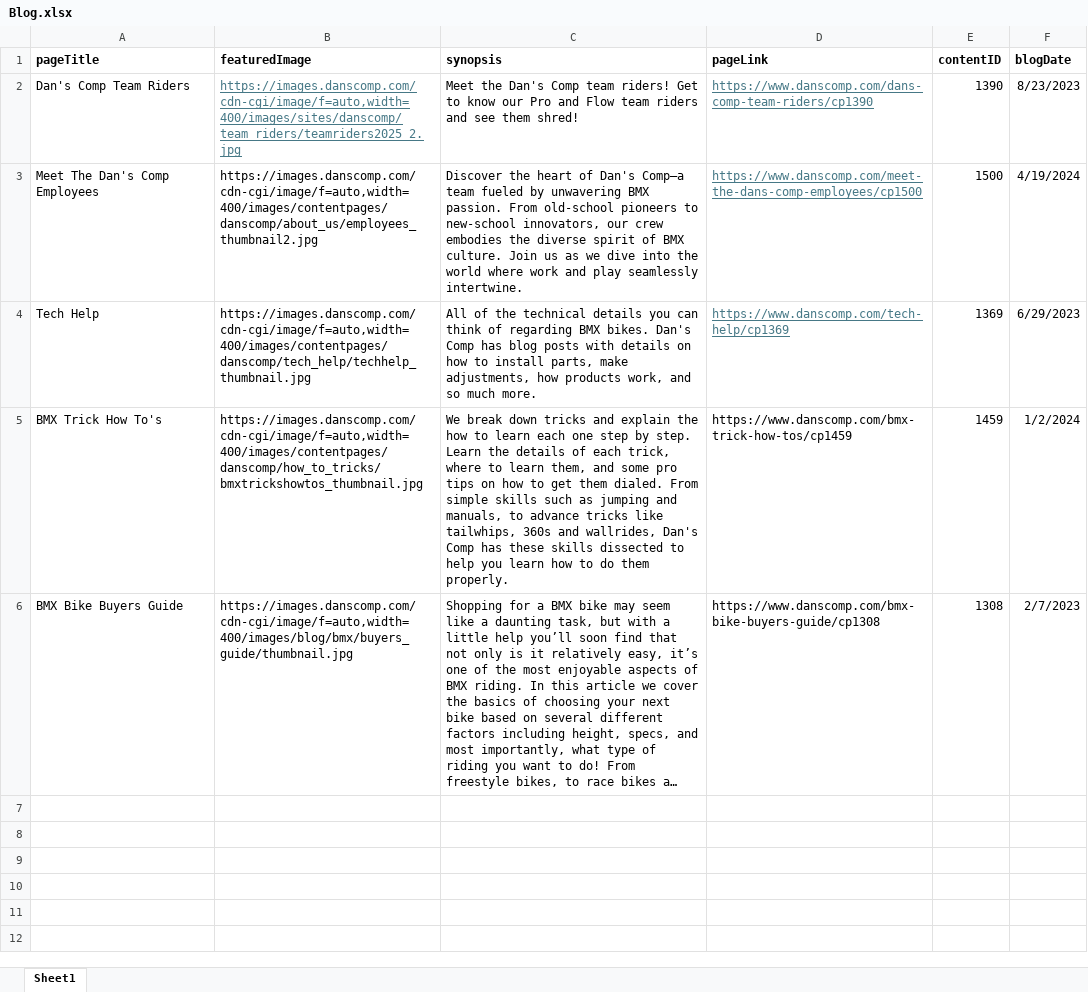
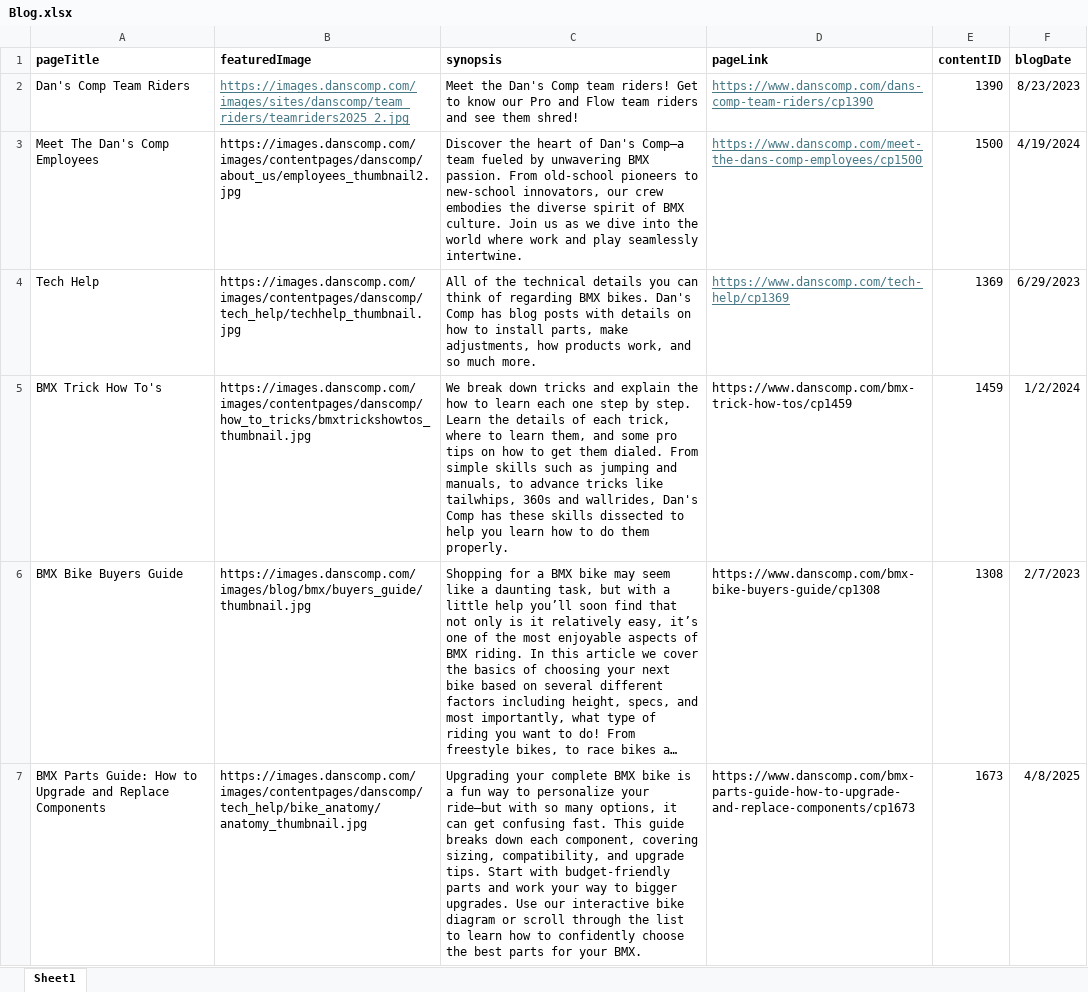
Before and after one commit to danscomp/danscomp-blog, an Excel workbook: Blog.xlsx, sheet Sheet1, drawn as a sheet; only a part is shown; long unchanged cells end in …; values as stored, in another font and other column widths than the file's, no borders; the diff covers the shown part only; the diff names each change by its address in the sheet, - before the commit and + after, or states it on an @@ line.

Commit message:
Add files via upload

```diff
--- a/Blog.xlsx (sheet Sheet1)
+++ b/Blog.xlsx (sheet Sheet1)
-B2 (featuredImage): https://images.danscomp.com/cdn-cgi/image/f=auto,width=400/images/sites/danscomp/team_riders/teamriders2025_2.jpg
+B2 (featuredImage): https://images.danscomp.com/images/sites/danscomp/team_riders/teamriders2025_2.jpg
-B3 (featuredImage): https://images.danscomp.com/cdn-cgi/image/f=auto,width=400/images/contentpages/danscomp/about_us/employees_thumbnail2.jpg
+B3 (featuredImage): https://images.danscomp.com/images/contentpages/danscomp/about_us/employees_thumbnail2.jpg
-B4 (featuredImage): https://images.danscomp.com/cdn-cgi/image/f=auto,width=400/images/contentpages/danscomp/tech_help/techhelp_thumbnail.jpg
+B4 (featuredImage): https://images.danscomp.com/images/contentpages/danscomp/tech_help/techhelp_thumbnail.jpg
-B5 (featuredImage): https://images.danscomp.com/cdn-cgi/image/f=auto,width=400/images/contentpages/danscomp/how_to_tricks/bmxtrickshowtos_thumbnail.jpg
+B5 (featuredImage): https://images.danscomp.com/images/contentpages/danscomp/how_to_tricks/bmxtrickshowtos_thumbnail.jpg
-B6 (featuredImage): https://images.danscomp.com/cdn-cgi/image/f=auto,width=400/images/blog/bmx/buyers_guide/thumbnail.jpg
+B6 (featuredImage): https://images.danscomp.com/images/blog/bmx/buyers_guide/thumbnail.jpg
+row 7: BMX Parts Guide: How to Upgrade and Replace Components | https://images.danscomp.com/images/contentpages/danscomp/tech_help/bike_anatomy/anatomy_thumbnail.jpg | Upgrading your complete BMX bike is a fun way to personalize your ride—but with so many options, it can get confusing fast. This guide breaks down each component, covering sizing, compatibility, and upgrade tips. Start with budget-friendly parts and work your way to bigger upgrades. Use our interactive bike diagram or scroll through the list to learn how to confidently choose the best parts for your BMX. | https://www.danscomp.com/bmx-parts-guide-how-to-upgrade-and-replace-components/cp1673 | 1673 | 4/8/2025
```
Also changed, not shown: 18 added rows elsewhere in this sheet.
